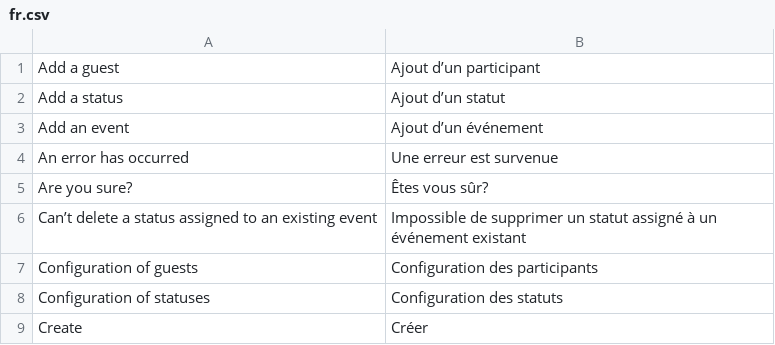
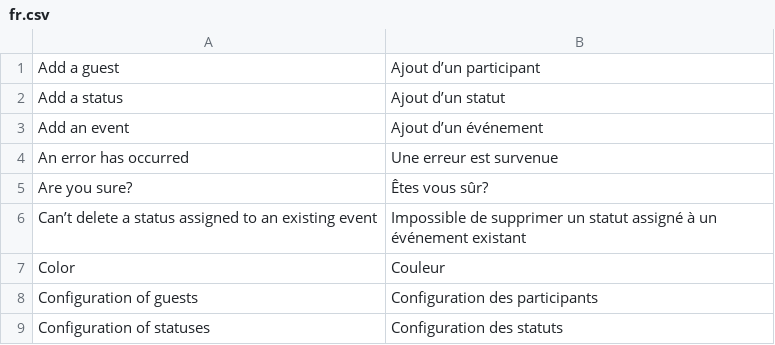
Before and after one commit to lobre/tdispo, a CSV file: translations/fr.csv, drawn as a sheet; only a part is shown; the shorter side is filled out with more unchanged rows.

Commit message:
Add color for status

```diff
--- a/translations/fr.csv
+++ b/translations/fr.csv
@@ -6,2 +6,3 @@
 "Can’t delete a status assigned to an existing event","Impossible de supprimer un statut assigné à un événement existant"
+"Color","Couleur"
 "Configuration of guests","Configuration des participants"
```
Also changed, not shown: 7 other files.
